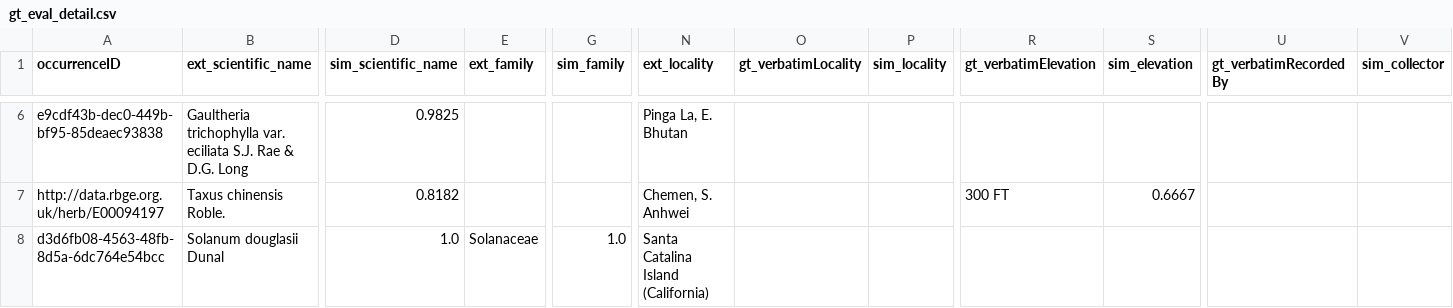
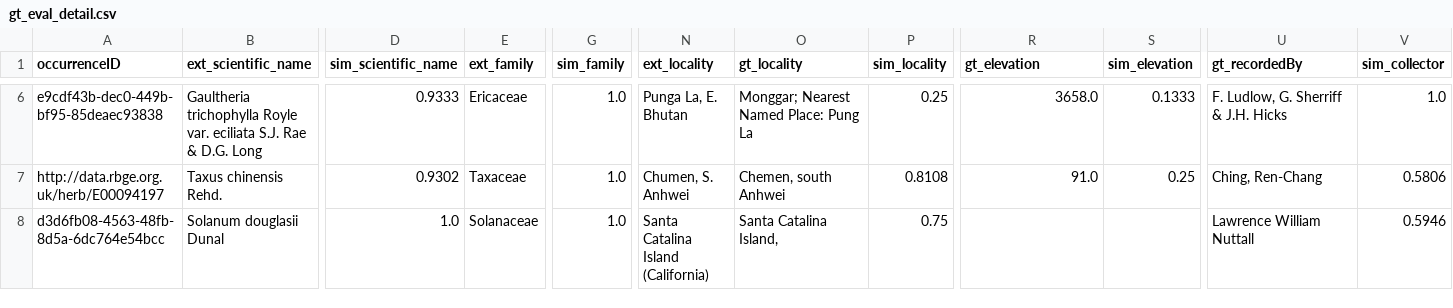
Before and after one commit to ParisaJamadi/herbarium-ocr-pipeline, a CSV file: gt_eval_detail.csv, drawn as a sheet; only a part is shown, gaps mark what is left out; the diff covers the shown part only; the diff names each change by its address in the sheet, - before the commit and + after, or states it on an @@ line.

```diff
--- a/gt_eval_detail.csv
+++ b/gt_eval_detail.csv
-O1: gt_verbatimLocality
+O1: gt_locality
-R1: gt_verbatimElevation
+R1: gt_elevation
-U1: gt_verbatimRecordedBy
+U1: gt_recordedBy
-B6 (ext_scientific_name): Gaultheria trichophylla var. eciliata…
+B6 (ext_scientific_name): Gaultheria trichophylla Royle var. eciliata…
-D6 (sim_scientific_name): 0.9825
+D6 (sim_scientific_name): 0.9333
-E6 (ext_family): (empty)
+E6 (ext_family): Ericaceae
-G6:G7 (sim_family): (empty)
+G6:G7 (sim_family): 1.0
-N6 (ext_locality): Pinga La, E. Bhutan
+N6 (ext_locality): Punga La, E. Bhutan
-O6 (gt_locality): (empty)
+O6 (gt_locality): Monggar; Nearest Named Place: Pung La
-P6 (sim_locality): (empty)
+P6 (sim_locality): 0.25
-R6 (gt_elevation): (empty)
+R6 (gt_elevation): 3658.0
-S6 (sim_elevation): (empty)
+S6 (sim_elevation): 0.1333
-U6 (gt_recordedBy): (empty)
+U6 (gt_recordedBy): F. Ludlow, G. Sherriff & J.H. Hicks
-V6 (sim_collector): (empty)
+V6 (sim_collector): 1.0
-B7 (ext_scientific_name): Taxus chinensis Roble.
+B7 (ext_scientific_name): Taxus chinensis Rehd.
-D7 (sim_scientific_name): 0.8182
+D7 (sim_scientific_name): 0.9302
-E7 (ext_family): (empty)
+E7 (ext_family): Taxaceae
-N7 (ext_locality): Chemen, S. Anhwei
+N7 (ext_locality): Chumen, S. Anhwei
-O7 (gt_locality): (empty)
+O7 (gt_locality): Chemen, south Anhwei
-P7 (sim_locality): (empty)
+P7 (sim_locality): 0.8108
-R7 (gt_elevation): 300 FT
+R7 (gt_elevation): 91.0
-S7 (sim_elevation): 0.6667
+S7 (sim_elevation): 0.25
-U7 (gt_recordedBy): (empty)
+U7 (gt_recordedBy): Ching, Ren-Chang
-V7 (sim_collector): (empty)
+V7 (sim_collector): 0.5806
-O8 (gt_locality): (empty)
+O8 (gt_locality): Santa Catalina Island,
-P8 (sim_locality): (empty)
+P8 (sim_locality): 0.75
-U8 (gt_recordedBy): (empty)
+U8 (gt_recordedBy): Lawrence William Nuttall
-V8 (sim_collector): (empty)
+V8 (sim_collector): 0.5946
```
Also changed, not shown: 171 edited cells elsewhere in this file, 27 other files.
